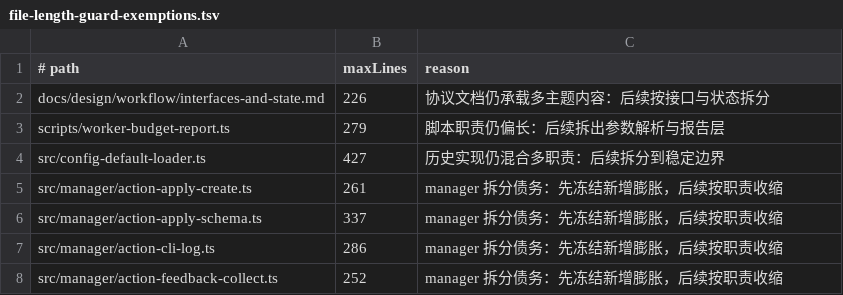
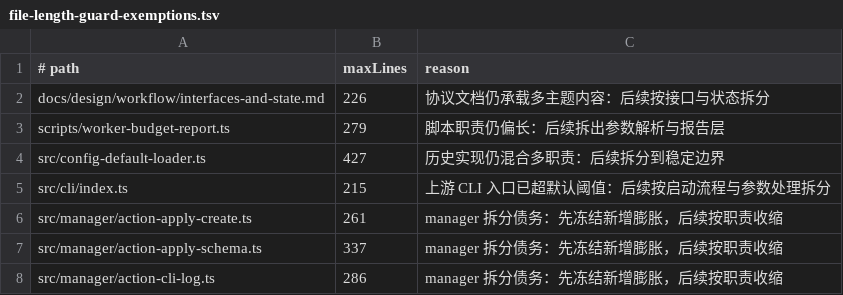
Before and after one commit to phonowell/mimikit, a TSV file: scripts/file-length-guard-exemptions.tsv, drawn as a sheet; only a part is shown; the shorter side is filled out with more unchanged rows; the diff names each change by its address in the sheet, - before the commit and + after, or states it on an @@ line.

```diff
--- a/scripts/file-length-guard-exemptions.tsv
+++ b/scripts/file-length-guard-exemptions.tsv
+row 5: src/cli/index.ts | 215 | 上游 CLI 入口已超默认阈值：后续按启动流程与参数处理拆分
```
Also changed, not shown: 7 other files.
